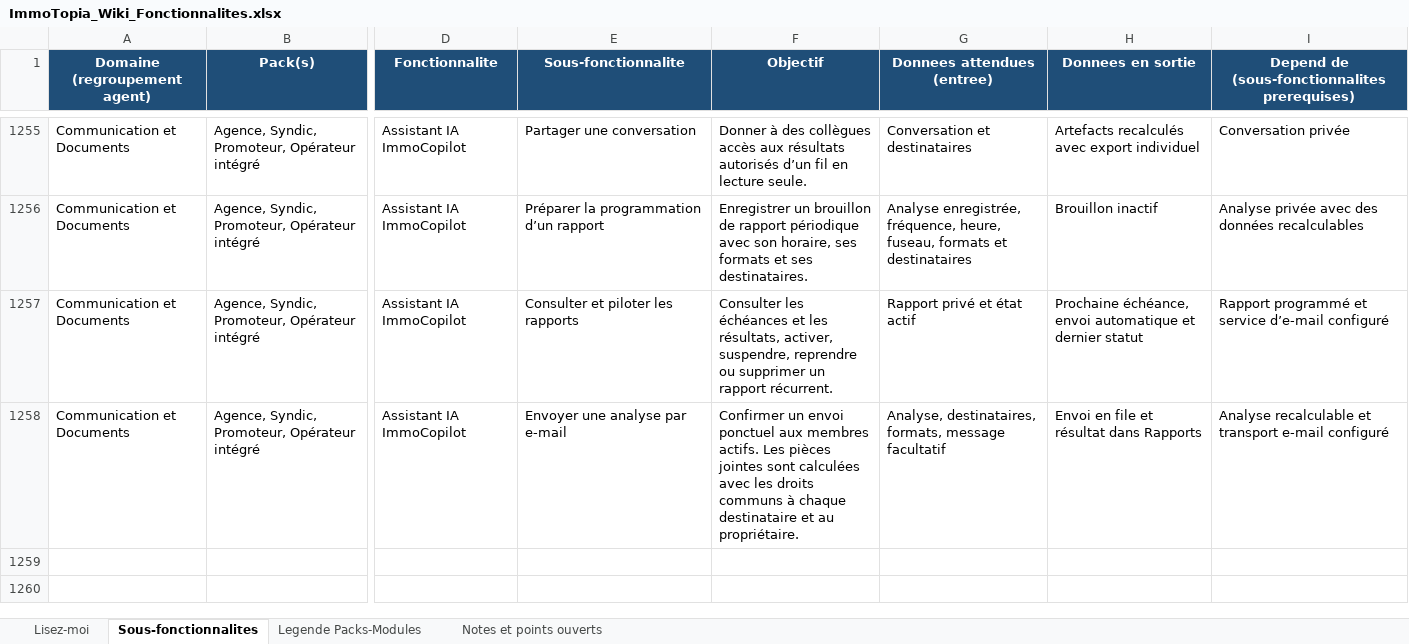
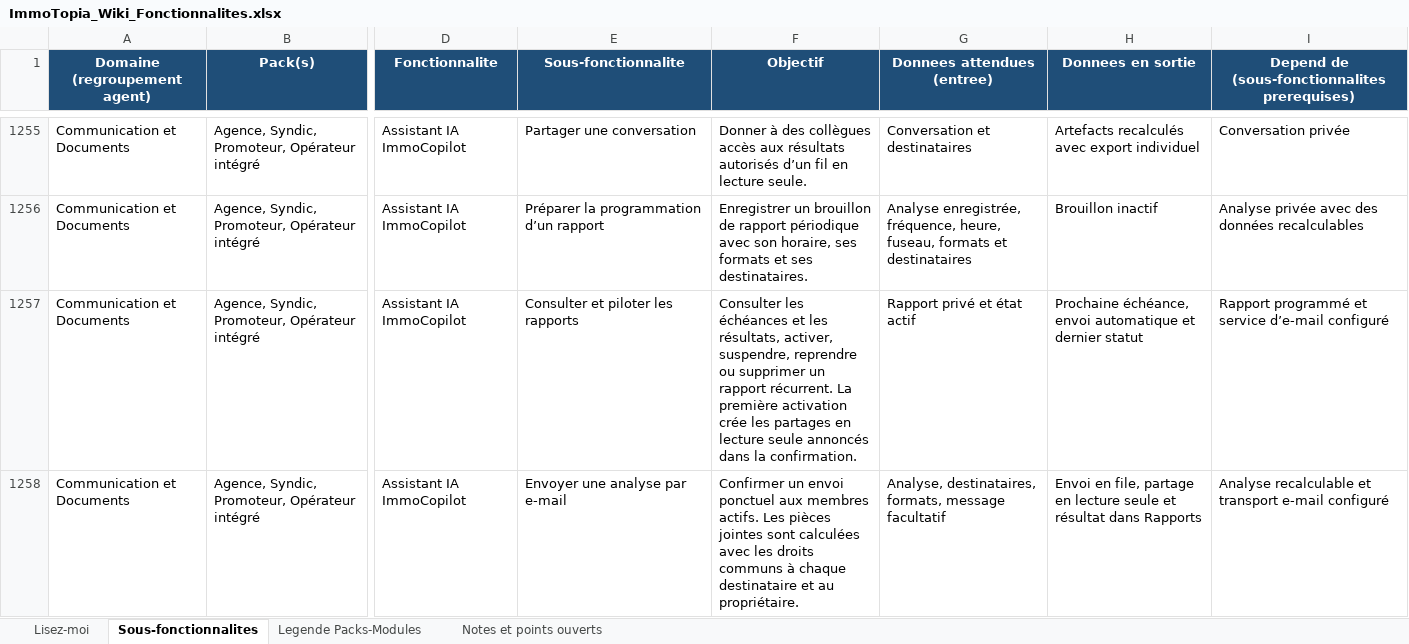
Before and after one commit to bkourouma/immotopia, an Excel workbook: docs/fonctionnalites/ImmoTopia_Wiki_Fonctionnalites.xlsx, sheet Sous-fonctionnalites, drawn as a sheet; only a part is shown, gaps mark what is left out; values as stored, in another font and other column widths than the file's, no borders; table styles not drawn; the diff names each change by its address in the sheet, - before the commit and + after, or states it on an @@ line.

Commit message:
feat(assistant): confirmer le partage associé aux rapports

```diff
--- a/docs/fonctionnalites/ImmoTopia_Wiki_Fonctionnalites.xlsx (sheet Sous-fonctionnalites)
+++ b/docs/fonctionnalites/ImmoTopia_Wiki_Fonctionnalites.xlsx (sheet Sous-fonctionnalites)
-F1257 (Objectif): …rapport récurrent.
+F1257 (Objectif): …rapport récurrent. La première activation crée les partages en lecture seule annoncés dans la confirmation.
-H1258 (Donnees en sortie): Envoi en file et résultat…
+H1258 (Donnees en sortie): Envoi en file, partage en lecture seule et résultat…
```
Also changed, not shown: 16 other files.
